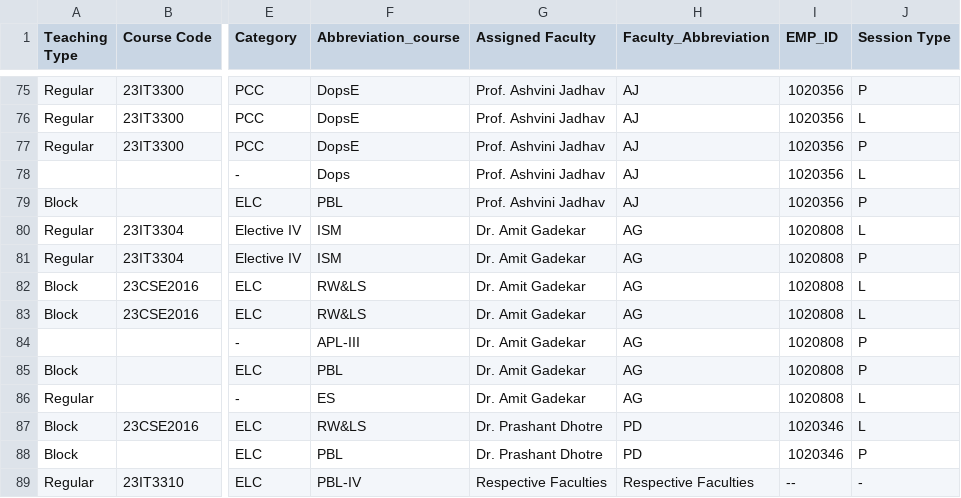
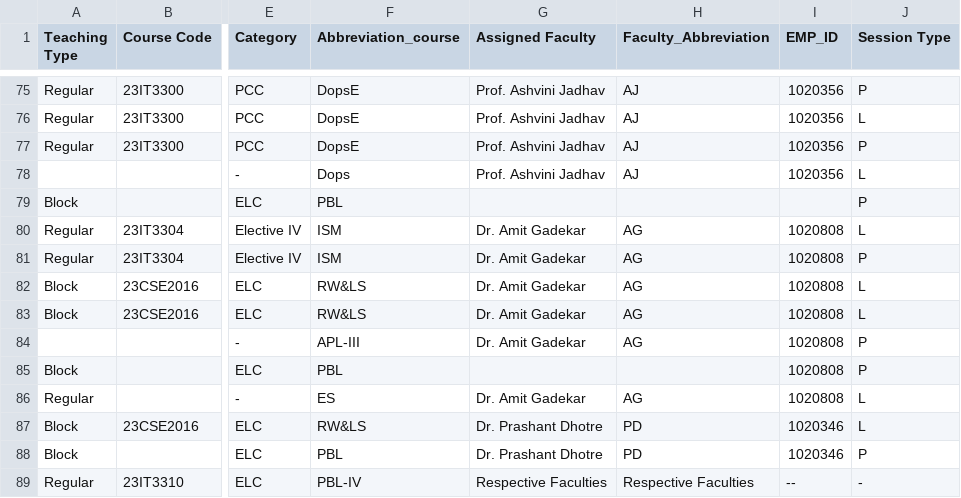
Before and after one commit to palash-s/EduMatrix-AMS-pgsql, a CSV file: data/new-format-subject-allocation.csv, drawn as a sheet; only a part is shown, gaps mark what is left out; the diff covers the shown part only; the diff names each change by its address in the sheet, - before the commit and + after, or states it on an @@ line.

```diff
--- a/data/new-format-subject-allocation.csv
+++ b/data/new-format-subject-allocation.csv
-G79 (Assigned Faculty): Prof. Ashvini Jadhav
+G79 (Assigned Faculty): (empty)
-H79 (Faculty_Abbreviation): AJ
+H79 (Faculty_Abbreviation): (empty)
-I79 (EMP_ID): 1020356
+I79 (EMP_ID): (empty)
-G85 (Assigned Faculty): Dr. Amit Gadekar
+G85 (Assigned Faculty): (empty)
-H85 (Faculty_Abbreviation): AG
+H85 (Faculty_Abbreviation): (empty)
```
Also changed, not shown: 1 added row, 1 removed row and 26 edited cells elsewhere in this file, 8 other files.
